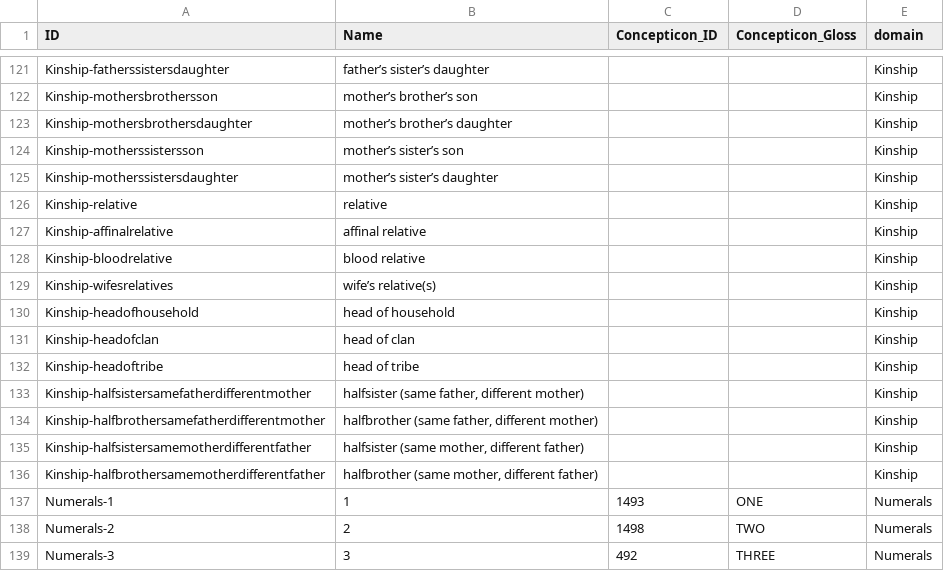
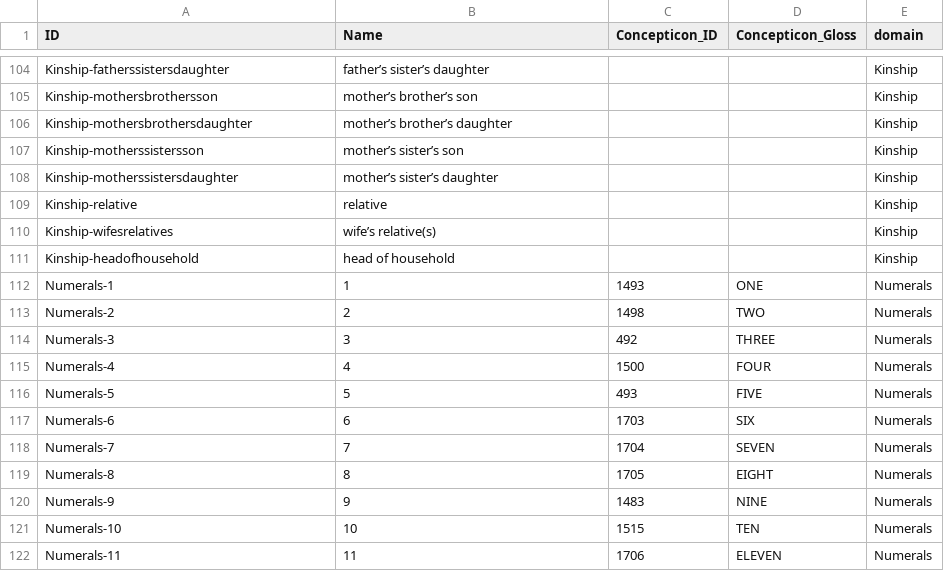
Before and after one commit to cldf-datasets/liljegrenhindukush, a CSV file: cldf/parameters.csv, drawn as a sheet; only a part is shown, gaps mark what is left out; the shorter side is filled out with more unchanged rows; the diff covers the shown part only; the diff names each change by its address in the sheet, - before the commit and + after, or states it on an @@ line.

Commit message:
updated kinship data

```diff
--- a/cldf/parameters.csv
+++ b/cldf/parameters.csv
-row 127: Kinship-affinalrelative | affinal relative |  |  | Kinship
-row 128: Kinship-bloodrelative | blood relative |  |  | Kinship
-row 131: Kinship-headofclan | head of clan |  |  | Kinship
-row 132: Kinship-headoftribe | head of tribe |  |  | Kinship
-row 133: Kinship-halfsistersamefatherdifferentmother | halfsister (same father, different mother) |  |  | Kinship
-row 134: Kinship-halfbrothersamefatherdifferentmother | halfbrother (same father, different mother) |  |  | Kinship
-row 135: Kinship-halfsistersamemotherdifferentfather | halfsister (same mother, different father) |  |  | Kinship
-row 136: Kinship-halfbrothersamemotherdifferentfather | halfbrother (same mother, different father) |  |  | Kinship
```
Also changed, not shown: 17 removed rows elsewhere in this file, cldf/features.csv, 48 other files.
